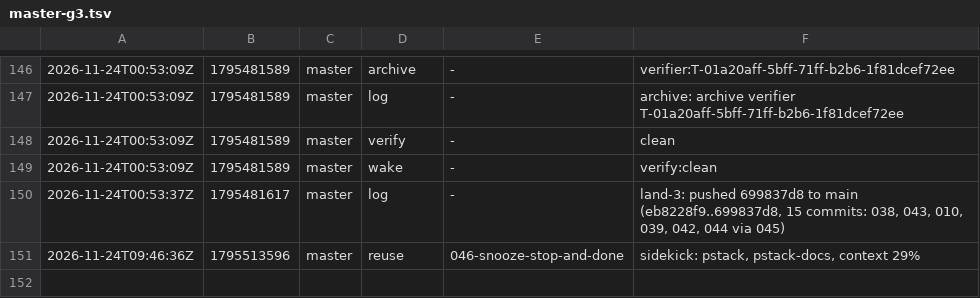
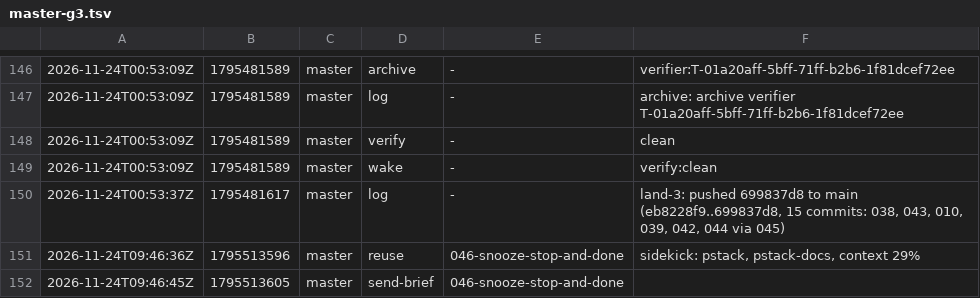
Before and after one commit to br1anchen/open-pstack, a TSV file: events/master-g3.tsv, drawn as a sheet; only a part is shown, gaps mark what is left out.

Commit message:
kitchen: master publishes 2 files
Co-authored-by: Brian Chen <brianchen8990@gmail.com>

```diff
--- a/events/master-g3.tsv
+++ b/events/master-g3.tsv
@@ -151 +151,2 @@
 2026-11-24T09:46:36Z	1795513596	master	reuse	046-snooze-stop-and-done	sidekick: pstack, pstack-docs, context 29%
+2026-11-24T09:46:45Z	1795513605	master	send-brief	046-snooze-stop-and-done	
```
Also changed, not shown: 1 other file.
